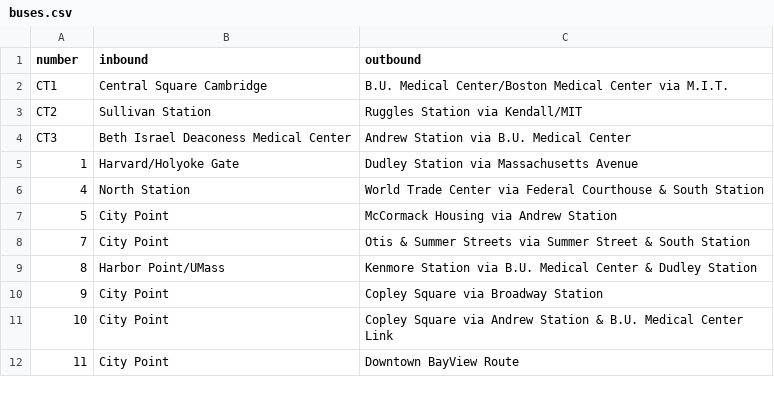
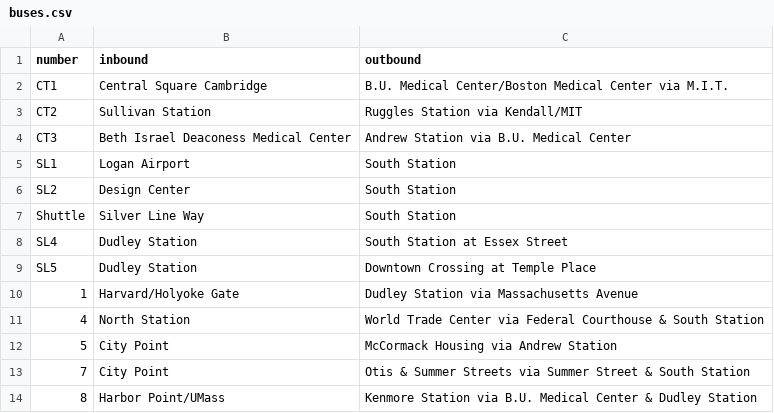
Before and after one commit to LaunchAcademy/ok_bus, a CSV file: db/data/buses.csv, drawn as a sheet; only a part is shown; the shorter side is filled out with more unchanged rows; the diff names each change by its address in the sheet, - before the commit and + after, or states it on an @@ line.

Commit message:
return of silver line

```diff
--- a/db/data/buses.csv
+++ b/db/data/buses.csv
+row 5: SL1 | Logan Airport | South Station
+row 6: SL2 | Design Center | South Station
+row 7: Shuttle | Silver Line Way | South Station
+row 8: SL4 | Dudley Station | South Station at Essex Street
+row 9: SL5 | Dudley Station | Downtown Crossing at Temple Place
```
